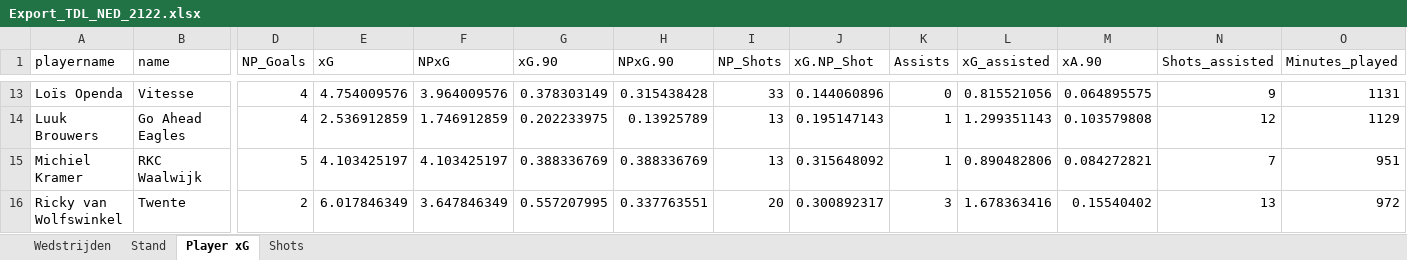
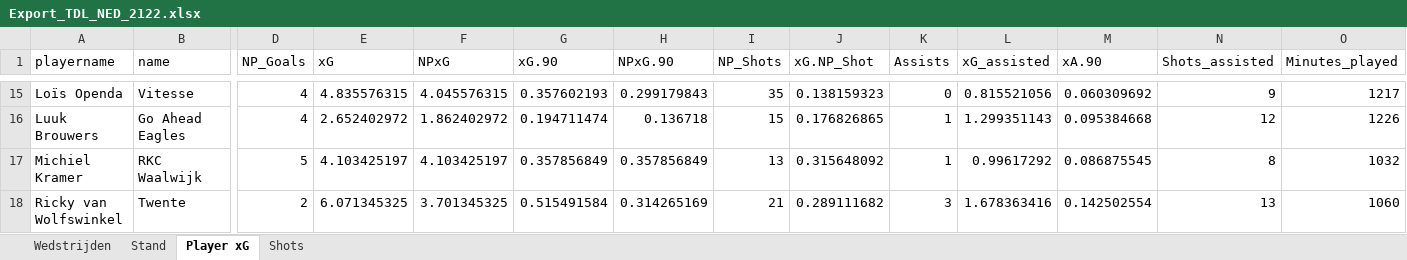
Before and after one commit to RobinKoetsier/xRank, an Excel workbook: Export_TDL_NED_2122.xlsx, sheet Player xG, drawn as a sheet; only a part is shown, gaps mark what is left out; values as stored, in another font and other column widths than the file's, no borders; addresses are those after the commit; the diff covers the shown part only; the diff names each change by its address in the sheet, - before the commit and + after, or states it on an @@ line.

```diff
--- a/Export_TDL_NED_2122.xlsx (sheet Player xG)
+++ b/Export_TDL_NED_2122.xlsx (sheet Player xG)
-E15 (xG): 4.754009576
+E15 (xG): 4.835576315
-F15 (NPxG): 3.964009576
+F15 (NPxG): 4.045576315
-G15 (xG.90): 0.378303149
+G15 (xG.90): 0.357602193
-H15 (NPxG.90): 0.315438428
+H15 (NPxG.90): 0.299179843
-I15 (NP_Shots): 33
+I15 (NP_Shots): 35
-J15 (xG.NP_Shot): 0.144060896
+J15 (xG.NP_Shot): 0.138159323
-M15 (xA.90): 0.064895575
+M15 (xA.90): 0.060309692
-O15 (Minutes_played): 1131
+O15 (Minutes_played): 1217
-E16 (xG): 2.536912859
+E16 (xG): 2.652402972
-F16 (NPxG): 1.746912859
+F16 (NPxG): 1.862402972
-G16 (xG.90): 0.202233975
+G16 (xG.90): 0.194711474
-H16 (NPxG.90): 0.13925789
+H16 (NPxG.90): 0.136718
-I16 (NP_Shots): 13
+I16 (NP_Shots): 15
-J16 (xG.NP_Shot): 0.195147143
+J16 (xG.NP_Shot): 0.176826865
-M16 (xA.90): 0.103579808
+M16 (xA.90): 0.095384668
-O16 (Minutes_played): 1129
+O16 (Minutes_played): 1226
-G17 (xG.90): 0.388336769
+G17 (xG.90): 0.357856849
-H17 (NPxG.90): 0.388336769
+H17 (NPxG.90): 0.357856849
-L17 (xG_assisted): 0.890482806
+L17 (xG_assisted): 0.99617292
-M17 (xA.90): 0.084272821
+M17 (xA.90): 0.086875545
-N17 (Shots_assisted): 7
+N17 (Shots_assisted): 8
-O17 (Minutes_played): 951
+O17 (Minutes_played): 1032
-E18 (xG): 6.017846349
+E18 (xG): 6.071345325
-F18 (NPxG): 3.647846349
+F18 (NPxG): 3.701345325
-G18 (xG.90): 0.557207995
+G18 (xG.90): 0.515491584
-H18 (NPxG.90): 0.337763551
+H18 (NPxG.90): 0.314265169
-I18 (NP_Shots): 20
+I18 (NP_Shots): 21
-J18 (xG.NP_Shot): 0.300892317
+J18 (xG.NP_Shot): 0.289111682
-M18 (xA.90): 0.15540402
+M18 (xA.90): 0.142502554
-O18 (Minutes_played): 972
+O18 (Minutes_played): 1060
```
Also changed, not shown: 18 added rows, 15 removed rows and 1421 edited cells elsewhere in this sheet, sheet Shots, sheet Stand, sheet Wedstrijden.
